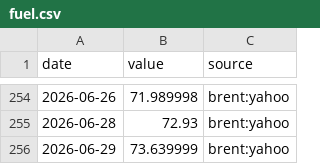
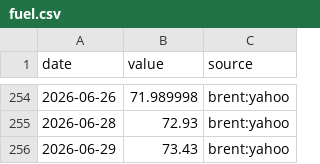
Before and after one commit to ureshan2011/flightwatch, a CSV file: data/exogenous/fuel.csv, drawn as a sheet; only a part is shown, gaps mark what is left out.

```diff
--- a/data/exogenous/fuel.csv
+++ b/data/exogenous/fuel.csv
@@ -255,2 +255,2 @@ date,value,source
 2026-06-28,72.93,brent:yahoo
-2026-06-29,73.639999,brent:yahoo
+2026-06-29,73.43,brent:yahoo
```
Also changed, not shown: 1 other file.
